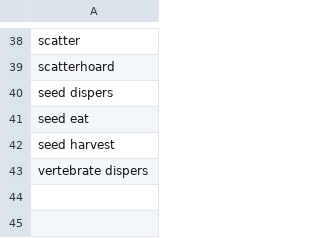
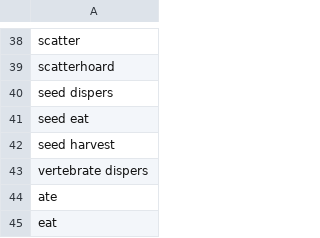
Before and after one commit to fgabriel1891/BiodiversityObservationsMiner, a CSV file: dic/frugivory.csv, drawn as a sheet; only a part is shown, gaps mark what is left out.

```diff
--- a/dic/frugivory.csv
+++ b/dic/frugivory.csv
@@ -43 +43,3 @@ seed harvest
 vertebrate dispers
+ ate
+ eat
```
Also changed, not shown: 3 other files.
